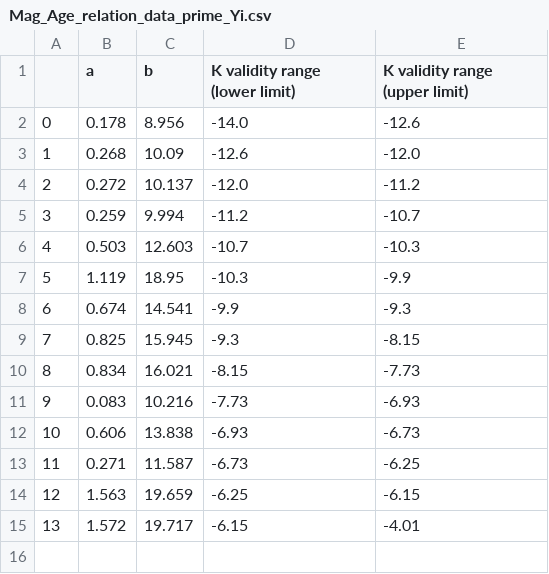
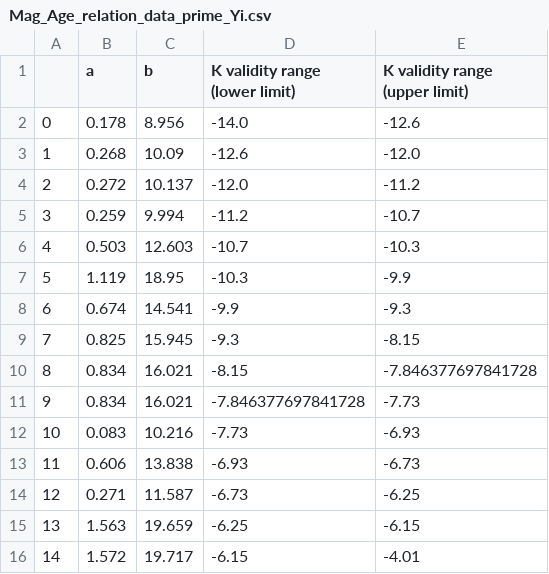
Before and after one commit to Mahdi-Abdollahii/NGC_5128, a CSV file: Data_Relations/Mag_Age_relation_data_prime_Yi.csv, drawn as a sheet; addresses are those after the commit; the diff names each change by its address in the sheet, - before the commit and + after, or states it on an @@ line.

```diff
--- a/Data_Relations/Mag_Age_relation_data_prime_Yi.csv
+++ b/Data_Relations/Mag_Age_relation_data_prime_Yi.csv
-E10 (K validity range (upper limit)): -7.73
+E10 (K validity range (upper limit)): -7.846377697841728
+row 11: 9 | 0.834 | 16.021 | -7.846377697841728 | -7.73
@@ column A renumbered from row 12 down @@
```
Also changed, not shown: Data_Relations/Mag_Age_relation_data_prime_woodley.csv, Data_Relations/Mag_Mass_relation_data_prime_Yi.csv, 1 other file.
